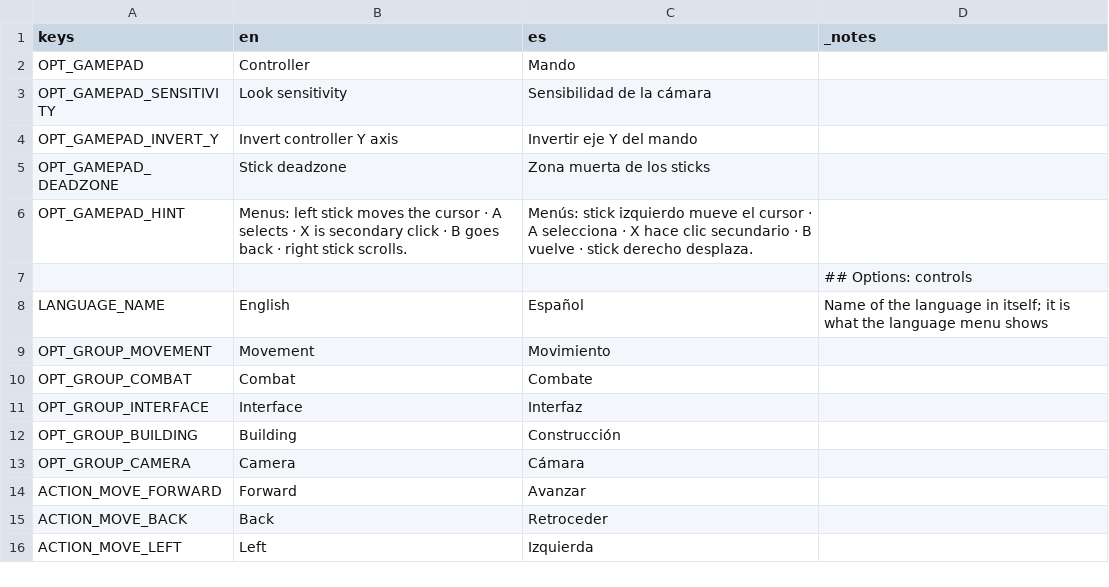
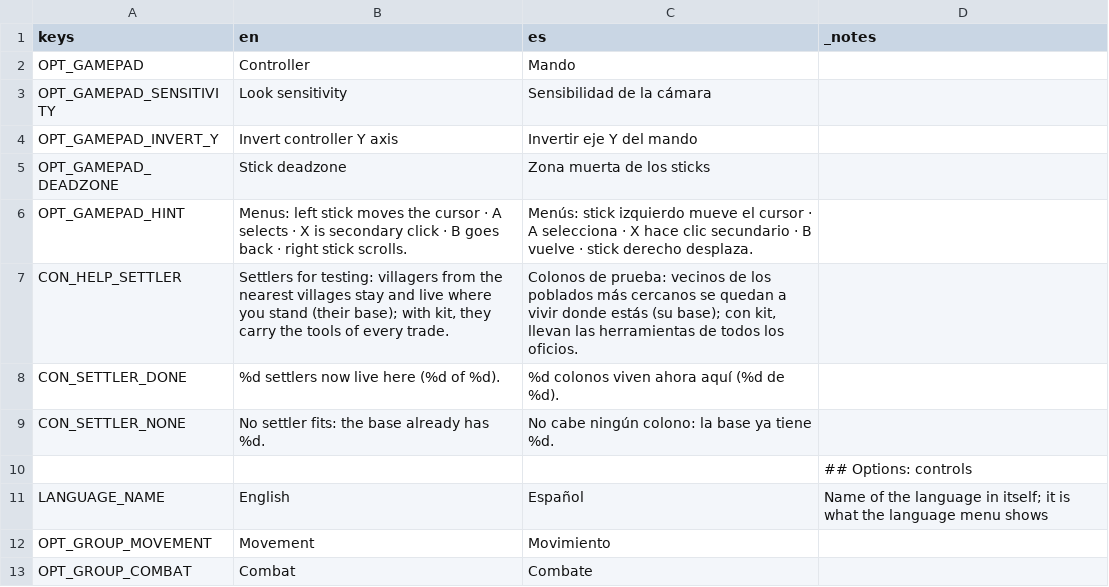
Before and after one commit to DuneD87/landnam, a CSV file: localization/translations.csv, drawn as a sheet; only a part is shown; the shorter side is filled out with more unchanged rows.

Commit message:
ADD: La consola permite sacar colonos de prueba con herramientas
settler [n] [kit] trae vecinos de los poblados cercanos y los deja viviendo
donde está el jugador, hasta el límite de colonos. Con kit llevan herramientas
para todos los oficios. Reutiliza al aldeano ya presente y descarta los modelos
que terminan de vestirse después de que su vecino se haya ido con el jugador.

Incluye traducciones y documentación. Validado: test_settlers y diff --check.

```diff
--- a/localization/translations.csv
+++ b/localization/translations.csv
@@ -6,2 +6,5 @@ OPT_GAMEPAD_DEADZONE,Stick deadzone,Zona muerta de los sticks,
 OPT_GAMEPAD_HINT,Menus: left stick moves the cursor · A selects · X is secondary click · B goes back · right stick scrolls.,Menús: stick izquierdo mueve el cursor · A selecciona · X hace clic secundario · B vuelve · stick derecho desplaza.,
+CON_HELP_SETTLER,"Settlers for testing: villagers from the nearest villages stay and live where you stand (their base); with kit, they carry the tools of every trade.","Colonos de prueba: vecinos de los poblados más cercanos se quedan a vivir donde estás (su base); con kit, llevan las herramientas de todos los oficios.",
+CON_SETTLER_DONE,%d settlers now live here (%d of %d).,%d colonos viven ahora aquí (%d de %d).,
+CON_SETTLER_NONE,No settler fits: the base already has %d.,No cabe ningún colono: la base ya tiene %d.,
 ,,,## Options: controls
```
Also changed, not shown: 4 other files.
